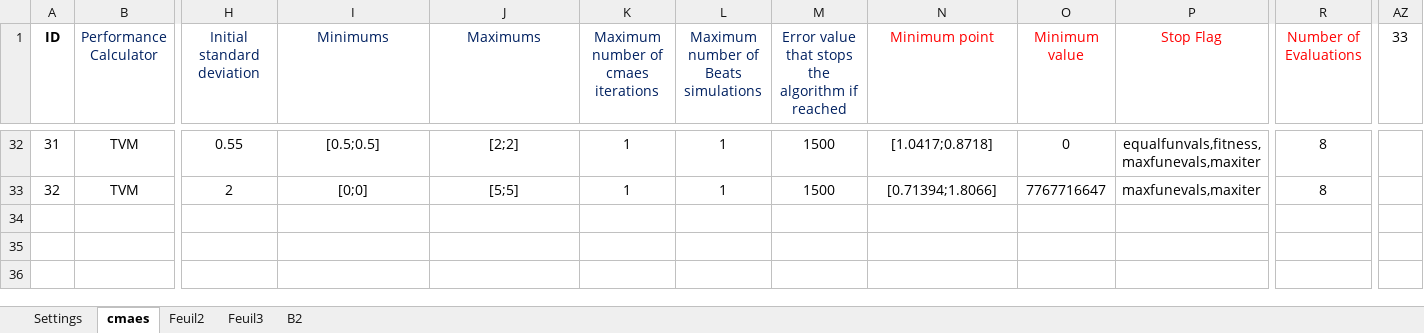
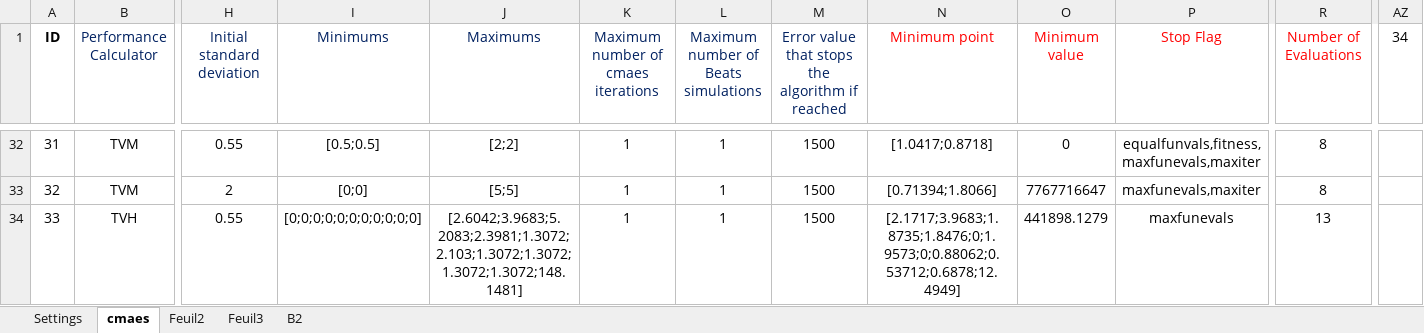
Before and after one commit to felixmeziere/autoCalibrationProject, an Excel workbook: xls/Cmaes_210E_Results.xlsx, sheet cmaes, drawn as a sheet; only a part is shown, gaps mark what is left out; values as stored, in another font and other column widths than the file's, no borders; rows hold the shown columns only; the diff names each change by its address in the sheet, - before the commit and + after, or states it on an @@ line.

```diff
--- a/xls/Cmaes_210E_Results.xlsx (sheet cmaes)
+++ b/xls/Cmaes_210E_Results.xlsx (sheet cmaes)
-AZ1: 33
+AZ1: 34
+row 34: 33 | TVH | 0.55 | [0;0;0;0;0;0;0;0;0;0;0] | [2.6042;3.9683;5.2083;2.3981;1.3072;2.103;1.3072;1.3072;1.3072;1.3072;148.1481] | 1 | 1 | 1500 | [2.1717;3.9683;1.8735;1.8476;0;1.9573;0;0.88062;0.53712;0.6878;12.4949] | 441898.1279 | maxfunevals | 13
```
Also changed, not shown: xls/Cmaes_210E_program.xlsx, 8 other files.
